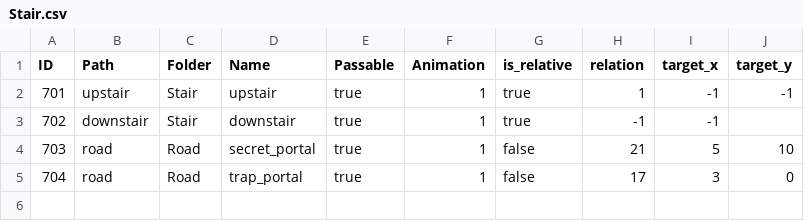
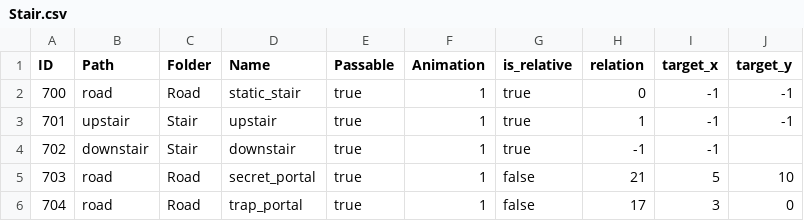
Before and after one commit to XWJWPIY/schoolwork_recreate_magic_tower, a CSV file: Resources/Datas/Data/Stair.csv, drawn as a sheet; the diff names each change by its address in the sheet, - before the commit and + after, or states it on an @@ line.

Commit message:
Fix: stair and elevator

```diff
--- a/Resources/Datas/Data/Stair.csv
+++ b/Resources/Datas/Data/Stair.csv
+row 2: 700 | road | Road | static_stair | true | 1 | true | 0 | -1 | -1
```
Also changed, not shown: Resources/Datas/Maps/ThingsMap20.csv, Resources/Datas/Maps/ThingsMap21.csv, 8 other files.
